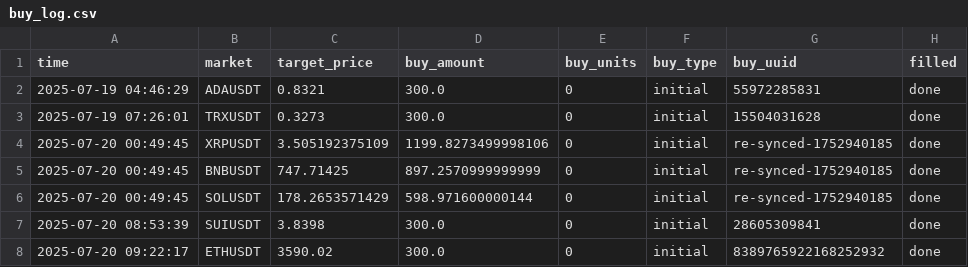
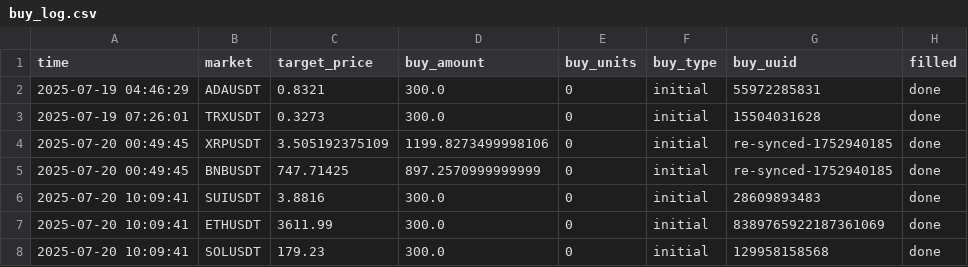
Before and after one commit to taihak-dev/coinTradeSystem_Binance, a CSV file: buy_log.csv, drawn as a sheet.

```diff
--- a/buy_log.csv
+++ b/buy_log.csv
@@ -5,4 +5,4 @@ time,market,target_price,buy_amount,buy_units,buy_type,buy_uuid,filled
 2025-07-20 00:49:45,BNBUSDT,747.71425,897.2570999999999,0,initial,re-synced-1752940185,done
-2025-07-20 00:49:45,SOLUSDT,178.2653571429,598.971600000144,0,initial,re-synced-1752940185,done
-2025-07-20 08:53:39,SUIUSDT,3.8398,300.0,0,initial,28605309841,done
-2025-07-20 09:22:17,ETHUSDT,3590.02,300.0,0,initial,8389765922168252932,done
+2025-07-20 10:09:41,SUIUSDT,3.8816,300.0,0,initial,28609893483,done
+2025-07-20 10:09:41,ETHUSDT,3611.99,300.0,0,initial,8389765922187361069,done
+2025-07-20 10:09:41,SOLUSDT,179.23,300.0,0,initial,129958158568,done
```
Also changed, not shown: sell_log.csv, 4 other files.
